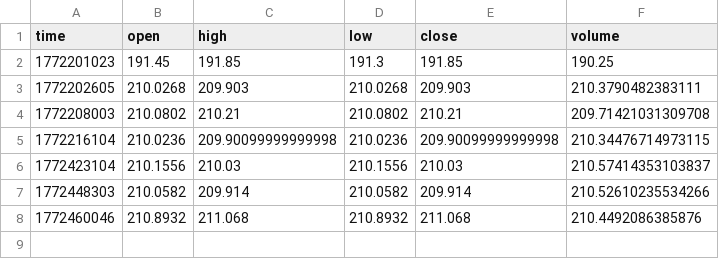
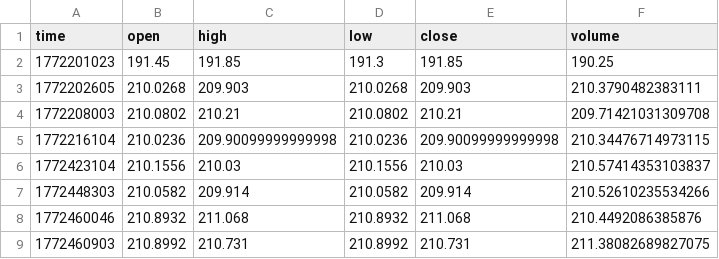
Before and after one commit to waringd/seed_waringd_obsetupapi, a CSV file: data/GBPJPY_prices.csv, drawn as a sheet; the diff names each change by its address in the sheet, - before the commit and + after, or states it on an @@ line.

Commit message:
update GBPJPY prices

```diff
--- a/data/GBPJPY_prices.csv
+++ b/data/GBPJPY_prices.csv
+row 9: 1772460903 | 210.8992 | 210.731 | 210.8992 | 210.731 | 211.38082689827075
```
